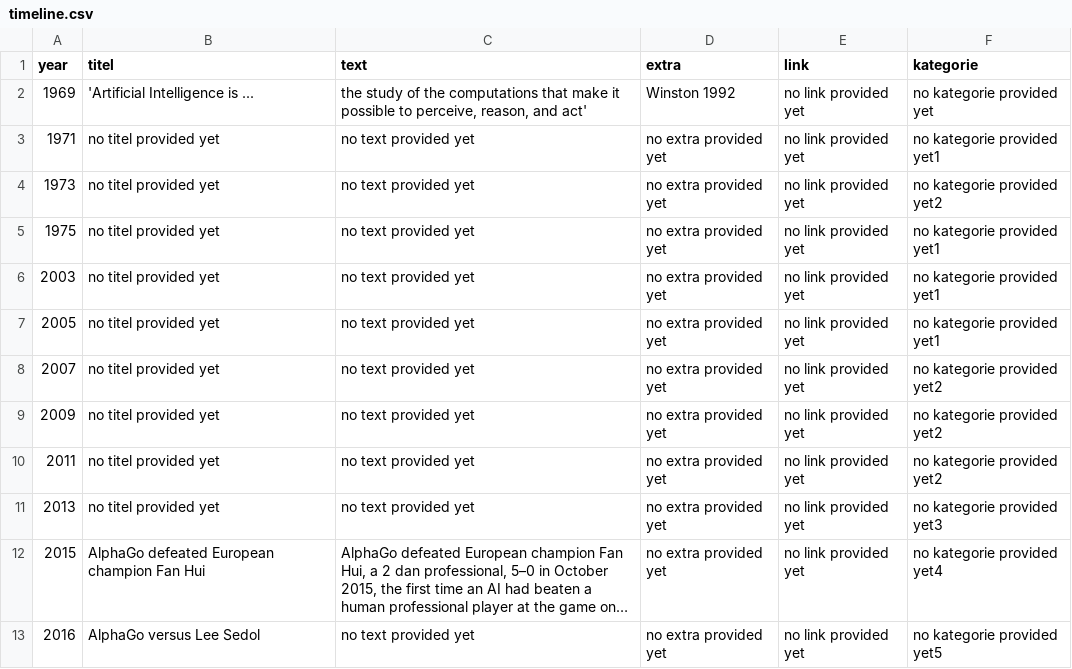
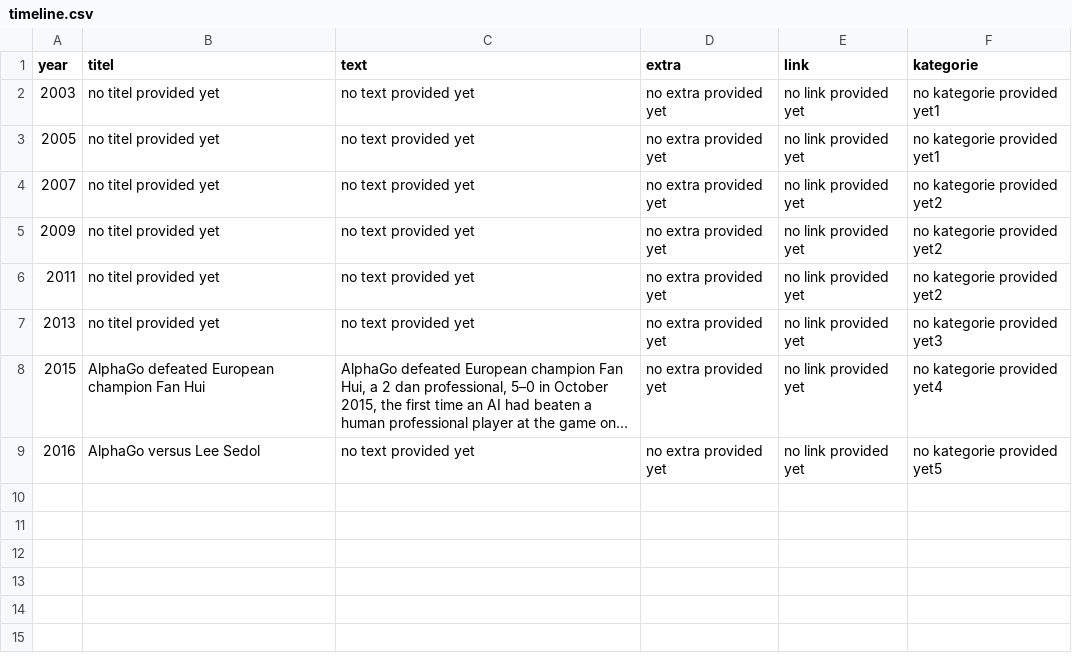
Before and after one commit to Marten-Ka/EvoInt-Tracker-v.2, a CSV file: vikus-viewer/data/timeline.csv, drawn as a sheet; long unchanged cells end in …; the diff names each change by its address in the sheet, - before the commit and + after, or states it on an @@ line.

Commit message:
Removed unused years in timeline

```diff
--- a/vikus-viewer/data/timeline.csv
+++ b/vikus-viewer/data/timeline.csv
-row 2: 1969 | 'Artificial Intelligence is ... | the study of the computations that make it possible to perceive, reason, and act' | Winston 1992 | no link provided yet | no kategorie provided yet
-row 3: 1971 | no titel provided yet | no text provided yet | no extra provided yet | no link provided yet | no kategorie provided yet1
-row 4: 1973 | no titel provided yet | no text provided yet | no extra provided yet | no link provided yet | no kategorie provided yet2
-row 5: 1975 | no titel provided yet | no text provided yet | no extra provided yet | no link provided yet | no kategorie provided yet1
```
